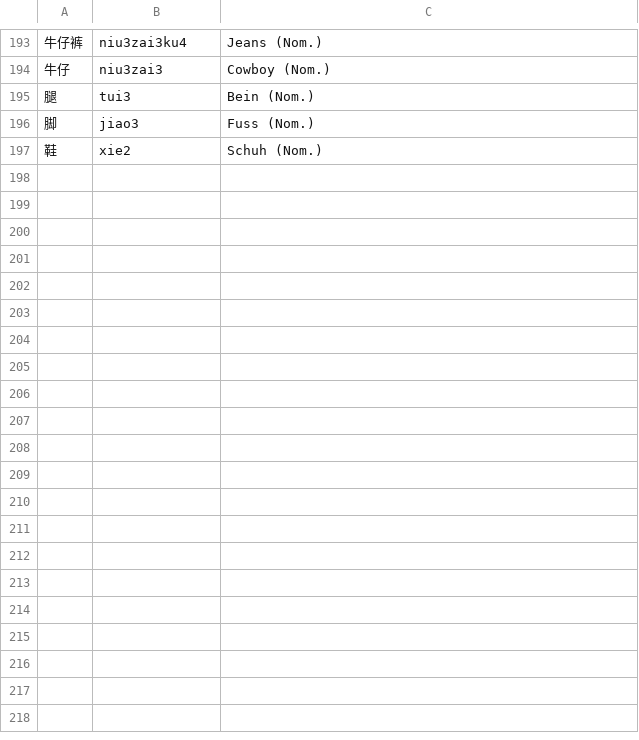
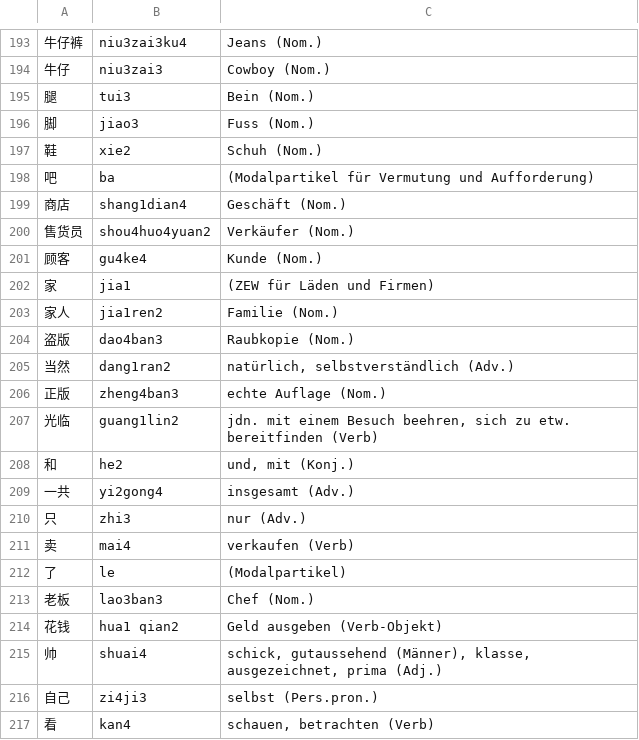
Before and after one commit to arminha/zhongwen-anki, a CSV file: data/mandarin.csv, drawn as a sheet; only a part is shown, gaps mark what is left out; the diff covers the shown part only; the diff names each change by its address in the sheet, - before the commit and + after, or states it on an @@ line.

```diff
--- a/data/mandarin.csv
+++ b/data/mandarin.csv
+row 198: 吧 | ba | (Modalpartikel für Vermutung und Aufforderung)
+row 199: 商店 | shang1dian4 | Geschäft (Nom.)
+row 200: 售货员 | shou4huo4yuan2 | Verkäufer (Nom.)
+row 201: 顾客 | gu4ke4 | Kunde (Nom.)
+row 202: 家 | jia1 | (ZEW für Läden und Firmen)
+row 203: 家人 | jia1ren2 | Familie (Nom.)
+row 204: 盗版 | dao4ban3 | Raubkopie (Nom.)
+row 205: 当然 | dang1ran2 | natürlich, selbstverständlich (Adv.)
+row 206: 正版 | zheng4ban3 | echte Auflage (Nom.)
+row 207: 光临 | guang1lin2 | jdn. mit einem Besuch beehren, sich zu etw. bereitfinden (Verb)
+row 208: 和 | he2 | und, mit (Konj.)
+row 209: 一共 | yi2gong4 | insgesamt (Adv.)
+row 210: 只 | zhi3 | nur (Adv.)
+row 211: 卖 | mai4 | verkaufen (Verb)
+row 212: 了 | le | (Modalpartikel)
+row 213: 老板 | lao3ban3 | Chef (Nom.)
+row 214: 花钱 | hua1 qian2 | Geld ausgeben (Verb-Objekt)
+row 215: 帅 | shuai4 | schick, gutaussehend (Männer), klasse, ausgezeichnet, prima (Adj.)
+row 216: 自己 | zi4ji3 | selbst (Pers.pron.)
+row 217: 看 | kan4 | schauen, betrachten (Verb)
```
Also changed, not shown: 10 added rows and 2 edited cells elsewhere in this file, data/mandarin.output.csv.
